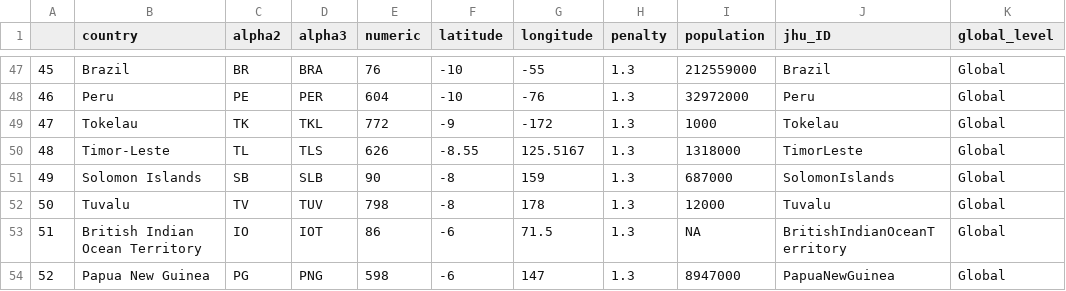
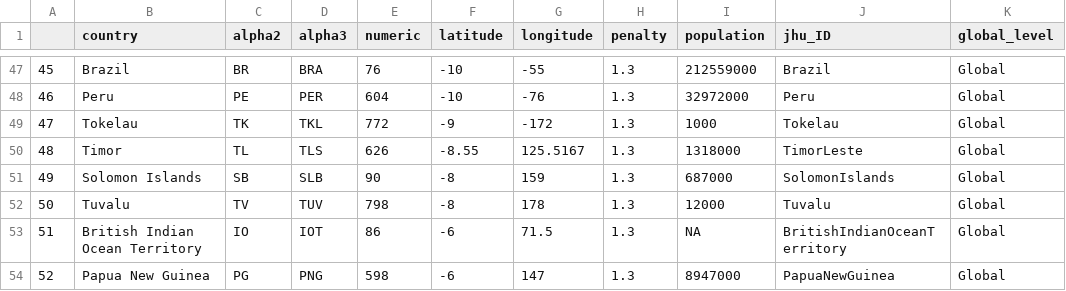
Before and after one commit to ckng0221/CO2_ShinyApp, a CSV file: input_data/countries_codes_and_coordinates.csv, drawn as a sheet; only a part is shown, gaps mark what is left out; the diff covers the shown part only; the diff names each change by its address in the sheet, - before the commit and + after, or states it on an @@ line.

Commit message:
fixed refresh issue, modified countries names and coordinate

```diff
--- a/input_data/countries_codes_and_coordinates.csv
+++ b/input_data/countries_codes_and_coordinates.csv
-B50 (country): Timor-Leste
+B50 (country): Timor
```
Also changed, not shown: 20 edited cells elsewhere in this file, 1 other file.
